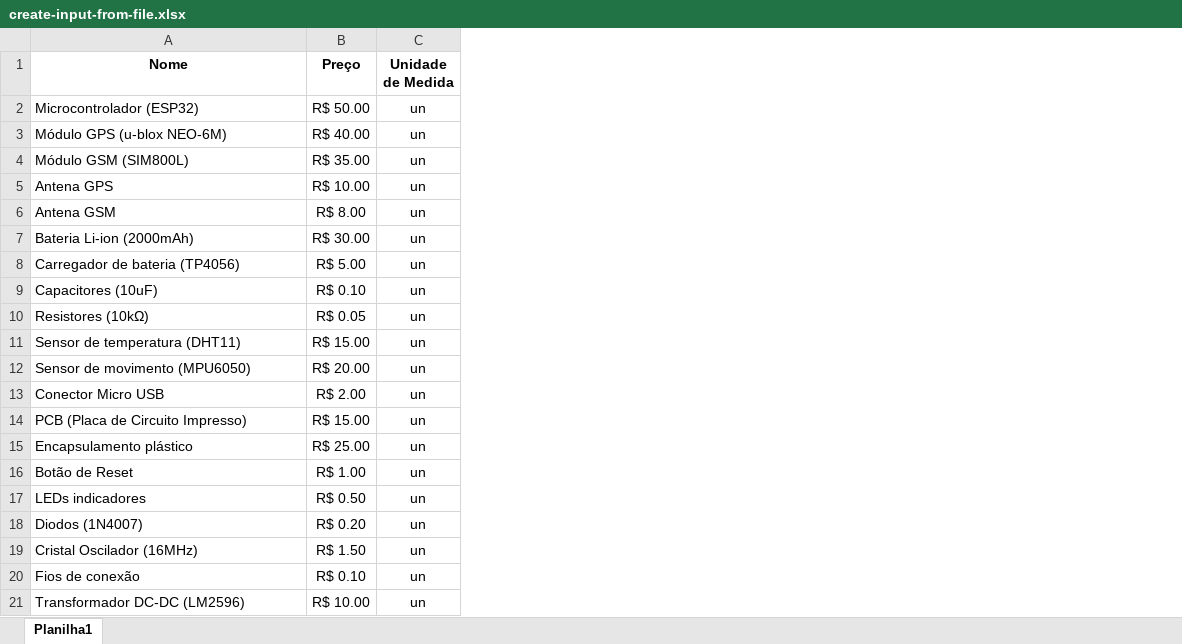
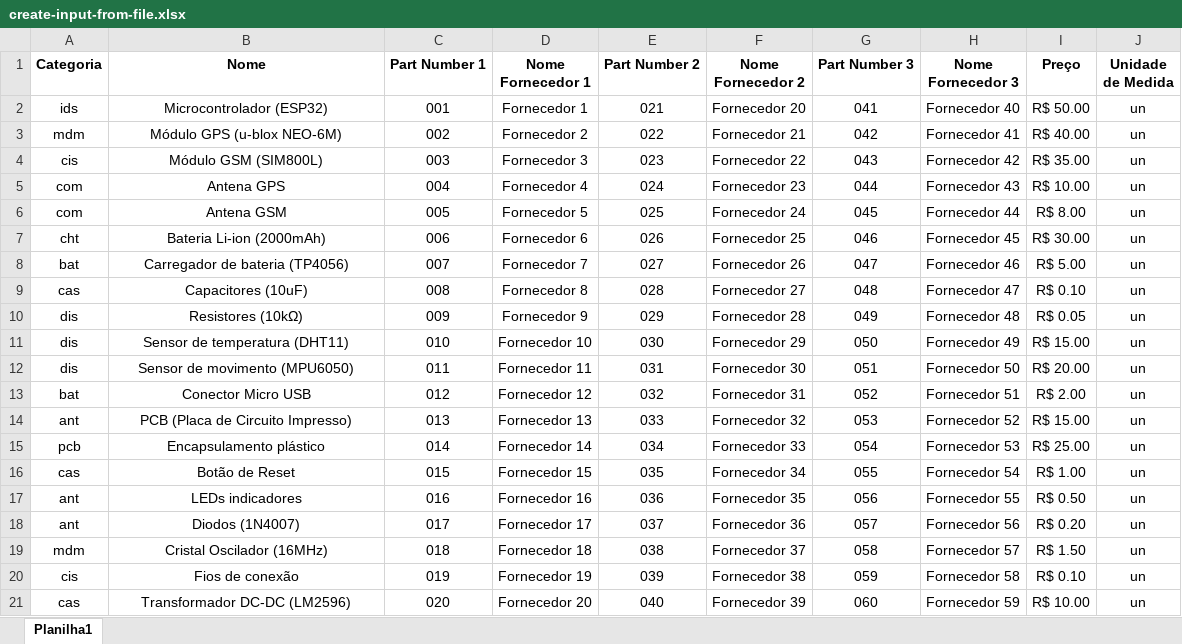
Before and after one commit to bwssoft/berp, an Excel workbook: public/xlsx/create-input-from-file.xlsx, sheet Planilha1, drawn as a sheet; values as stored, in another font and other column widths than the file's, no borders; addresses are those after the commit; the diff names each change by its address in the sheet, - before the commit and + after, or states it on an @@ line.

Commit message:
feat: add more props on input definition

```diff
--- a/public/xlsx/create-input-from-file.xlsx (sheet Planilha1)
+++ b/public/xlsx/create-input-from-file.xlsx (sheet Planilha1)
+column A (Categoria), rows 2-21: ids | mdm | cis | com | com | cht | bat | cas | dis | dis | dis | bat | ant | pcb | cas | ant | ant | mdm | cis | cas
+column C (Part Number 1), rows 2-21: 001 | 002 | 003 | 004 | 005 | 006 | 007 | 008 | 009 | 010 | 011 | 012 | 013 | 014 | 015 | 016 | 017 | 018 | 019 | 020
+column D (Nome Fornecedor 1), rows 2-21: Fornecedor 1 | Fornecedor 2 | Fornecedor 3 | Fornecedor 4 | Fornecedor 5 | Fornecedor 6 | Fornecedor 7 | Fornecedor 8 | Fornecedor 9 | Fornecedor 10 | Fornecedor 11 | Fornecedor 12 | Fornecedor 13 | Fornecedor 14 | Fornecedor 15 | Fornecedor 16 | Fornecedor 17 | Fornecedor 18 | Fornecedor 19 | Fornecedor 20
+column E (Part Number 2), rows 2-21: 021 | 022 | 023 | 024 | 025 | 026 | 027 | 028 | 029 | 030 | 031 | 032 | 033 | 034 | 035 | 036 | 037 | 038 | 039 | 040
+column F (Nome Fornecedor 2), rows 2-21: Fornecedor 20 | Fornecedor 21 | Fornecedor 22 | Fornecedor 23 | Fornecedor 24 | Fornecedor 25 | Fornecedor 26 | Fornecedor 27 | Fornecedor 28 | Fornecedor 29 | Fornecedor 30 | Fornecedor 31 | Fornecedor 32 | Fornecedor 33 | Fornecedor 34 | Fornecedor 35 | Fornecedor 36 | Fornecedor 37 | Fornecedor 38 | Fornecedor 39
+column G (Part Number 3), rows 2-21: 041 | 042 | 043 | 044 | 045 | 046 | 047 | 048 | 049 | 050 | 051 | 052 | 053 | 054 | 055 | 056 | 057 | 058 | 059 | 060
+column H (Nome Fornecedor 3), rows 2-21: Fornecedor 40 | Fornecedor 41 | Fornecedor 42 | Fornecedor 43 | Fornecedor 44 | Fornecedor 45 | Fornecedor 46 | Fornecedor 47 | Fornecedor 48 | Fornecedor 49 | Fornecedor 50 | Fornecedor 51 | Fornecedor 52 | Fornecedor 53 | Fornecedor 54 | Fornecedor 55 | Fornecedor 56 | Fornecedor 57 | Fornecedor 58 | Fornecedor 59
-B2:B21 alignment: left
+B2:B21 alignment: center
```
Also changed, not shown: 17 other files.
